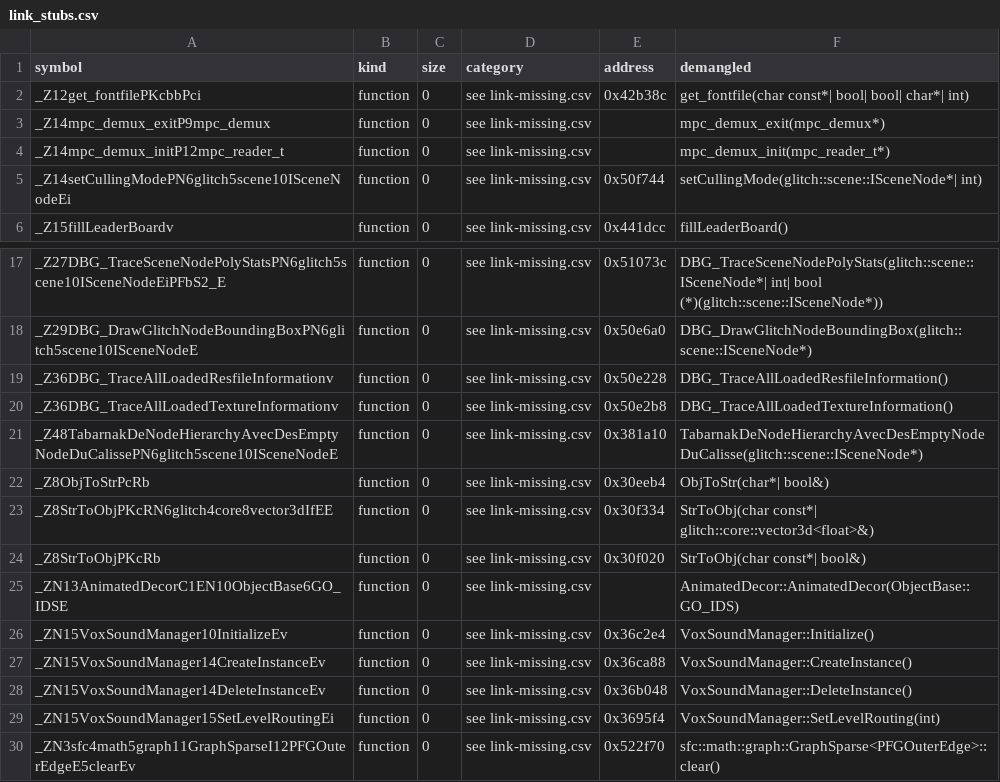
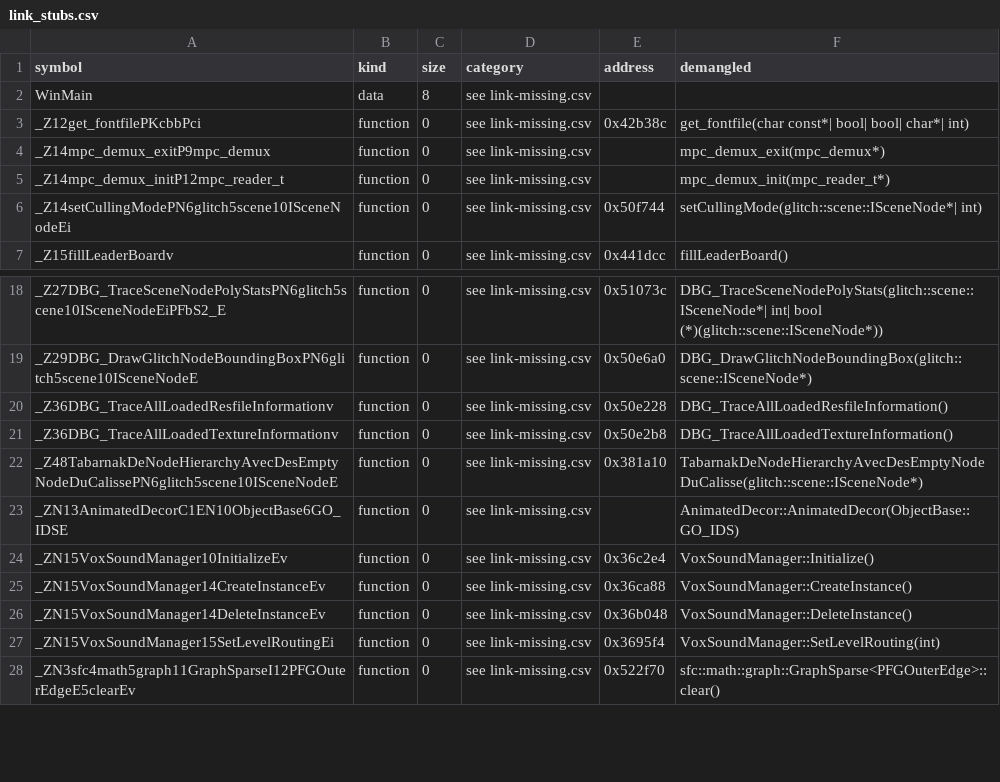
Before and after one commit to AdamCelermajer/DH_sc, a CSV file: port/decomp-reconstruction/link-stubs/link_stubs.csv, drawn as a sheet; only a part is shown, gaps mark what is left out; removed rows and columns are numbered as before the commit, all else as after; the diff names each change by its address in the sheet, - before the commit and + after, or states it on an @@ line.

```diff
--- a/port/decomp-reconstruction/link-stubs/link_stubs.csv
+++ b/port/decomp-reconstruction/link-stubs/link_stubs.csv
+row 2: WinMain | data | 8 | see link-missing.csv
-row 22: _Z8ObjToStrPcRb | function | 0 | see link-missing.csv | 0x30eeb4 | ObjToStr(char*| bool&)
-row 23: _Z8StrToObjPKcRN6glitch4core8vector3dIfEE | function | 0 | see link-missing.csv | 0x30f334 | StrToObj(char const*| glitch::core::vector3d<float>&)
-row 24: _Z8StrToObjPKcRb | function | 0 | see link-missing.csv | 0x30f020 | StrToObj(char const*| bool&)
```
Also changed, not shown: 1 other file.
